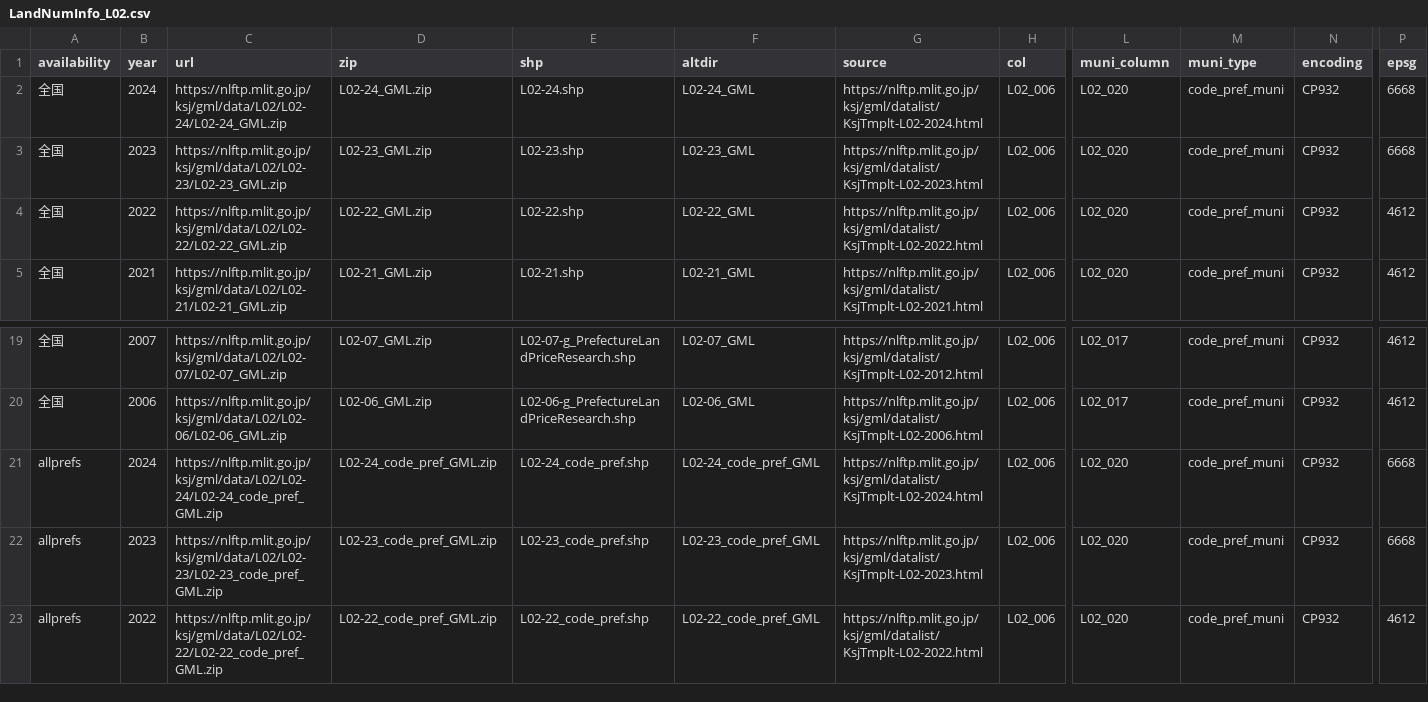
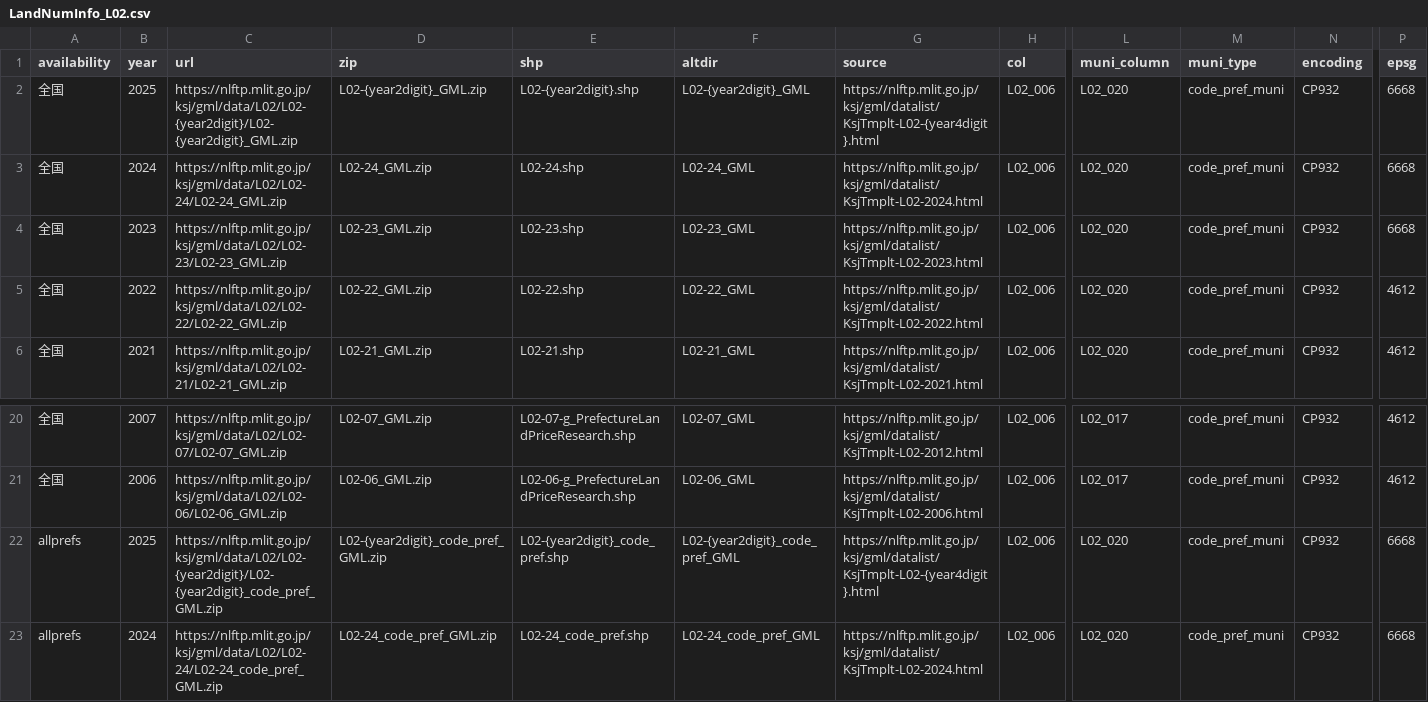
Before and after one commit to babayoshihiko/jpdata, a CSV file: csv/LandNumInfo_L02.csv, drawn as a sheet; only a part is shown, gaps mark what is left out; the shorter side is filled out with more unchanged rows; rows hold the shown columns only; the diff names each change by its address in the sheet, - before the commit and + after, or states it on an @@ line.

```diff
--- a/csv/LandNumInfo_L02.csv
+++ b/csv/LandNumInfo_L02.csv
+row 2: 全国 | 2025 | https://nlftp.mlit.go.jp/ksj/gml/data/L02/L02-{year2digit}/L02-{year2digit}_GML.zip | L02-{year2digit}_GML.zip | L02-{year2digit}.shp | L02-{year2digit}_GML | https://nlftp.mlit.go.jp/ksj/gml/datalist/KsjTmplt-L02-{year4digit}.html | L02_006 | L02_020 | code_pref_muni | CP932 | 6668
+row 22: allprefs | 2025 | https://nlftp.mlit.go.jp/ksj/gml/data/L02/L02-{year2digit}/L02-{year2digit}_code_pref_GML.zip | L02-{year2digit}_code_pref_GML.zip | L02-{year2digit}_code_pref.shp | L02-{year2digit}_code_pref_GML | https://nlftp.mlit.go.jp/ksj/gml/datalist/KsjTmplt-L02-{year4digit}.html | L02_006 | L02_020 | code_pref_muni | CP932 | 6668
```
Also changed, not shown: csv/LandNumInfo.csv, 3 other files.
